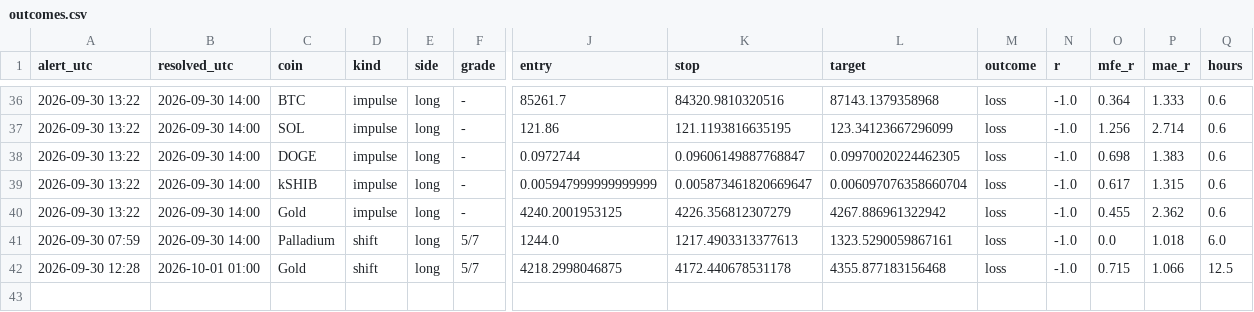
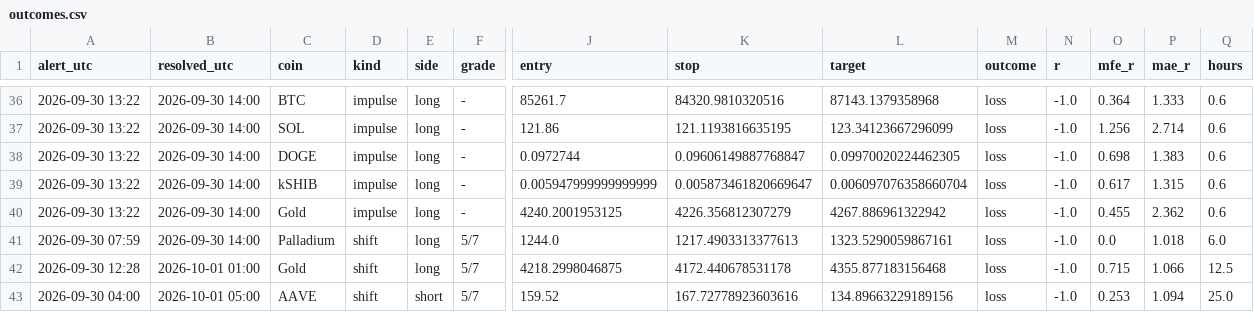
Before and after one commit to pleeb756/Setup-grader-alerts-, a CSV file: outcomes.csv, drawn as a sheet; only a part is shown, gaps mark what is left out; rows hold the shown columns only; the diff names each change by its address in the sheet, - before the commit and + after, or states it on an @@ line.

Commit message:
Update alert state

```diff
--- a/outcomes.csv
+++ b/outcomes.csv
+row 43: 2026-09-30 04:00 | 2026-10-01 05:00 | AAVE | shift | short | 5/7 | 159.52 | 167.72778923603616 | 134.89663229189156 | loss | -1.0 | 0.253 | 1.094 | 25.0
```
Also changed, not shown: 4 other files.
